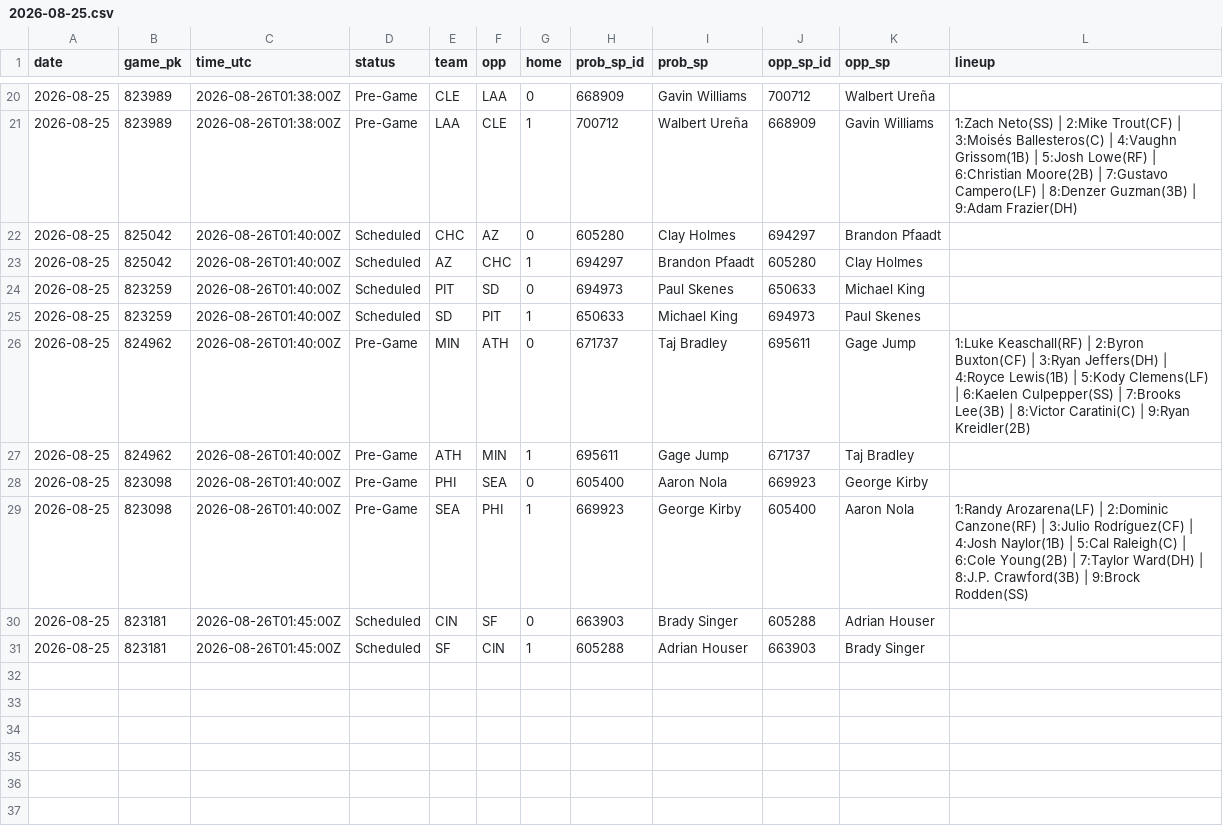
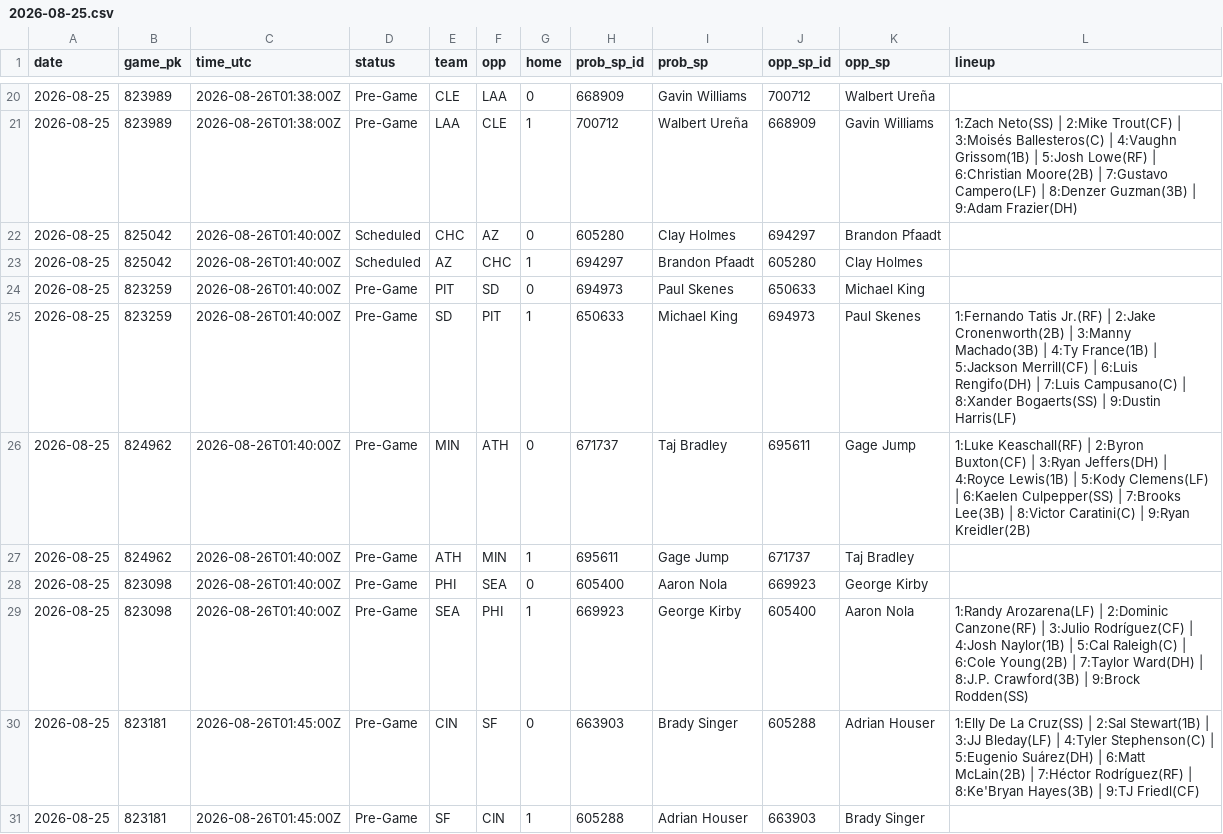
Before and after one commit to coinflipatm/ud-mlb-data, a CSV file: data/schedule/2026-08-25.csv, drawn as a sheet; only a part is shown, gaps mark what is left out.

Commit message:
data 2026-08-25T21:43Z

```diff
--- a/data/schedule/2026-08-25.csv
+++ b/data/schedule/2026-08-25.csv
@@ -23,4 +23,4 @@ date,game_pk,time_utc,status,team,opp,home,prob_sp_id,prob_sp,opp_sp_id,opp_sp,l
 2026-08-25,825042,2026-08-26T01:40:00Z,Scheduled,AZ,CHC,1,694297,Brandon Pfaadt,605280,Clay Holmes,
-2026-08-25,823259,2026-08-26T01:40:00Z,Scheduled,PIT,SD,0,694973,Paul Skenes,650633,Michael King,
-2026-08-25,823259,2026-08-26T01:40:00Z,Scheduled,SD,PIT,1,650633,Michael King,694973,Paul Skenes,
+2026-08-25,823259,2026-08-26T01:40:00Z,Pre-Game,PIT,SD,0,694973,Paul Skenes,650633,Michael King,
+2026-08-25,823259,2026-08-26T01:40:00Z,Pre-Game,SD,PIT,1,650633,Michael King,694973,Paul Skenes,1:Fernando Tatis Jr.(RF) | 2:Jake Cronenworth(2B) | 3:Manny Machado(3B) | 4:Ty France(1B) | 5:Jackson Merrill(CF) | 6:Luis Rengifo(DH) | 7:Luis Campusano(C) | 8:Xander Bogaerts(SS) | 9:Dustin Harris(LF)
 2026-08-25,824962,2026-08-26T01:40:00Z,Pre-Game,MIN,ATH,0,671737,Taj Bradley,695611,Gage Jump,1:Luke Keaschall(RF) | 2:Byron Buxton(CF) | 3:Ryan Jeffers(DH) | 4:Royce Lewis(1B) | 5:Kody Clemens(LF) | 6:Kaelen Culpepper(SS) | 7:Brooks Lee(3B) | 8:Victor Caratini(C) | 9:Ryan Kreidler(2B)
@@ -29,3 +29,3 @@ date,game_pk,time_utc,status,team,opp,home,prob_sp_id,prob_sp,opp_sp_id,opp_sp,l
 2026-08-25,823098,2026-08-26T01:40:00Z,Pre-Game,SEA,PHI,1,669923,George Kirby,605400,Aaron Nola,1:Randy Arozarena(LF) | 2:Dominic Canzone(RF) | 3:Julio Rodríguez(CF) | 4:Josh Naylor(1B) | 5:Cal Raleigh(C) | 6:Cole Young(2B) | 7:Taylor Ward(DH) | 8:J.P. Crawford(3B) | 9:Brock Rodden(SS)
-2026-08-25,823181,2026-08-26T01:45:00Z,Scheduled,CIN,SF,0,663903,Brady Singer,605288,Adrian Houser,
-2026-08-25,823181,2026-08-26T01:45:00Z,Scheduled,SF,CIN,1,605288,Adrian Houser,663903,Brady Singer,
+2026-08-25,823181,2026-08-26T01:45:00Z,Pre-Game,CIN,SF,0,663903,Brady Singer,605288,Adrian Houser,1:Elly De La Cruz(SS) | 2:Sal Stewart(1B) | 3:JJ Bleday(LF) | 4:Tyler Stephenson(C) | 5:Eugenio Suárez(DH) | 6:Matt McLain(2B) | 7:Héctor Rodríguez(RF) | 8:Ke'Bryan Hayes(3B) | 9:TJ Friedl(CF)
+2026-08-25,823181,2026-08-26T01:45:00Z,Pre-Game,SF,CIN,1,605288,Adrian Houser,663903,Brady Singer,
```
